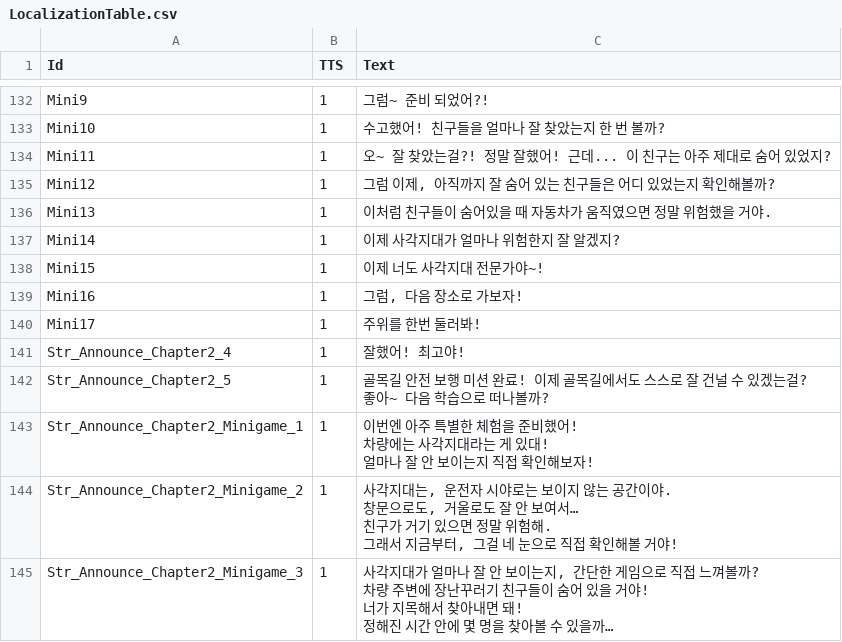
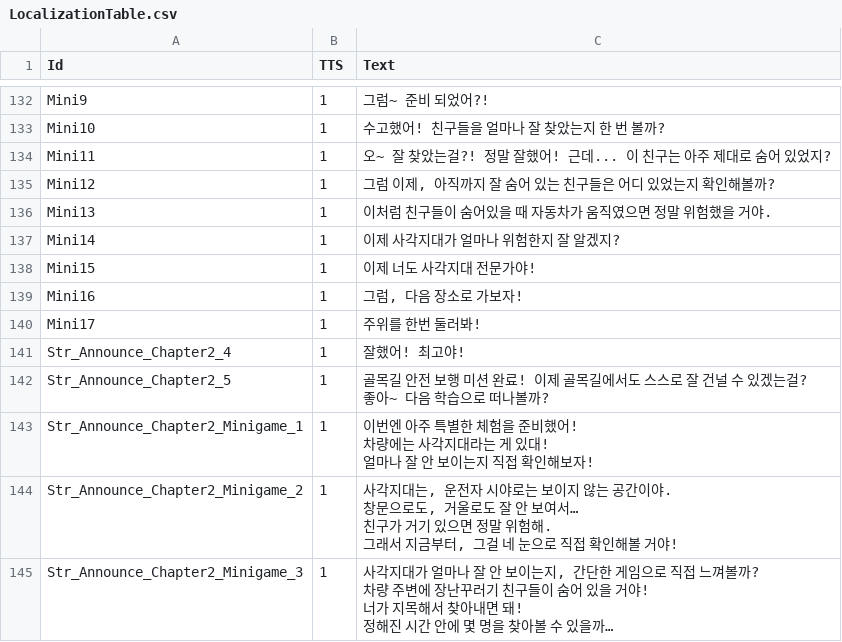
Before and after one commit to jylack/D2B2Clone, a CSV file: d2b2/Assets/Resources/LocalizationTable.csv, drawn as a sheet; only a part is shown, gaps mark what is left out; long unchanged cells end in ….

```diff
--- a/d2b2/Assets/Resources/LocalizationTable.csv
+++ b/d2b2/Assets/Resources/LocalizationTable.csv
@@ -137,3 +137,3 @@ Mini13,1,이처럼 친구들이 숨어있을 때 자동차가 움직였으면
 Mini14,1,이제 사각지대가 얼마나 위험한지 잘 알겠지?
-Mini15,1,이제 너도 사각지대 전문가야~!
+Mini15,1,이제 너도 사각지대 전문가야!
 Mini16,1,"그럼, 다음 장소로 가보자!"
```
Also changed, not shown: 15 other files.
